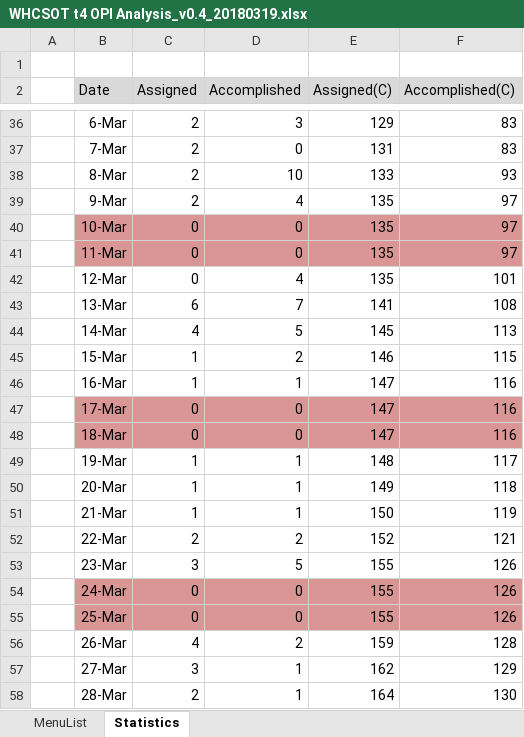
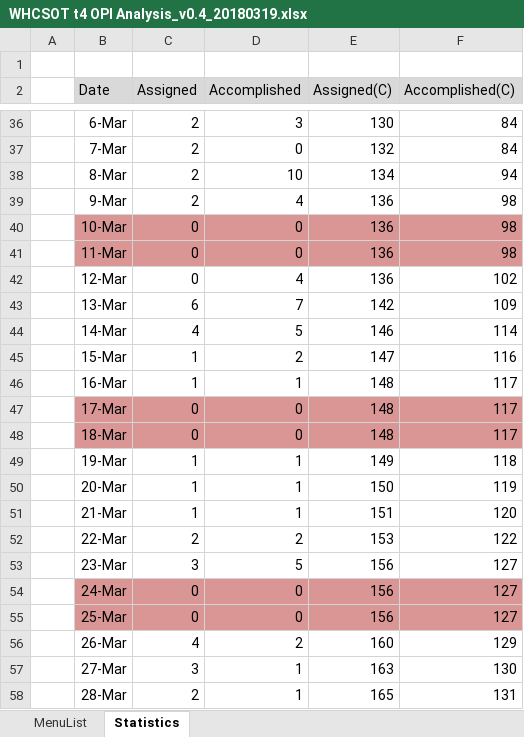
Before and after one commit to swcho1984/t4MES, an Excel workbook: Analysis/WHCSOT t4 OPI Analysis_v0.4_20180319.xlsx, sheet Statistics, drawn as a sheet; only a part is shown, gaps mark what is left out; values as stored, in another font and other column widths than the file's, no borders; charts and pictures not drawn; the diff covers the shown part only; the diff names each change by its address in the sheet, - before the commit and + after, or states it on an @@ line.

```diff
--- a/Analysis/WHCSOT t4 OPI Analysis_v0.4_20180319.xlsx (sheet Statistics)
+++ b/Analysis/WHCSOT t4 OPI Analysis_v0.4_20180319.xlsx (sheet Statistics)
-E36 (Assigned(C)): 129
+E36 (Assigned(C)): 130
-F36:F37 (Accomplished(C)): 83
+F36:F37 (Accomplished(C)): 84
-E37 (Assigned(C)): 131
+E37 (Assigned(C)): 132
-E38 (Assigned(C)): 133
+E38 (Assigned(C)): 134
-F38 (Accomplished(C)): 93
+F38 (Accomplished(C)): 94
-E39:E42 (Assigned(C)): 135
+E39:E42 (Assigned(C)): 136
-F39:F41 (Accomplished(C)): 97
+F39:F41 (Accomplished(C)): 98
-F42 (Accomplished(C)): 101
+F42 (Accomplished(C)): 102
-E43 (Assigned(C)): 141
+E43 (Assigned(C)): 142
-F43 (Accomplished(C)): 108
+F43 (Accomplished(C)): 109
-E44 (Assigned(C)): 145
+E44 (Assigned(C)): 146
-F44 (Accomplished(C)): 113
+F44 (Accomplished(C)): 114
-E45 (Assigned(C)): 146
+E45 (Assigned(C)): 147
-F45 (Accomplished(C)): 115
+F45 (Accomplished(C)): 116
-E46:E48 (Assigned(C)): 147
+E46:E48 (Assigned(C)): 148
-F46:F48 (Accomplished(C)): 116
+F46:F48 (Accomplished(C)): 117
-E49 (Assigned(C)): 148
+E49 (Assigned(C)): 149
-F49 (Accomplished(C)): 117
+F49 (Accomplished(C)): 118
-E50 (Assigned(C)): 149
+E50 (Assigned(C)): 150
-F50 (Accomplished(C)): 118
+F50 (Accomplished(C)): 119
-E51 (Assigned(C)): 150
+E51 (Assigned(C)): 151
-F51 (Accomplished(C)): 119
+F51 (Accomplished(C)): 120
-E52 (Assigned(C)): 152
+E52 (Assigned(C)): 153
-F52 (Accomplished(C)): 121
+F52 (Accomplished(C)): 122
-E53:E55 (Assigned(C)): 155
+E53:E55 (Assigned(C)): 156
-F53:F55 (Accomplished(C)): 126
+F53:F55 (Accomplished(C)): 127
-E56 (Assigned(C)): 159
+E56 (Assigned(C)): 160
-F56 (Accomplished(C)): 128
+F56 (Accomplished(C)): 129
-E57 (Assigned(C)): 162
+E57 (Assigned(C)): 163
-F57 (Accomplished(C)): 129
+F57 (Accomplished(C)): 130
-E58 (Assigned(C)): 164
+E58 (Assigned(C)): 165
-F58 (Accomplished(C)): 130
+F58 (Accomplished(C)): 131
```
Also changed, not shown: 73 edited cells elsewhere in this sheet, sheet MenuList, formulas that keep their value, hidden cells, charts or pictures.
